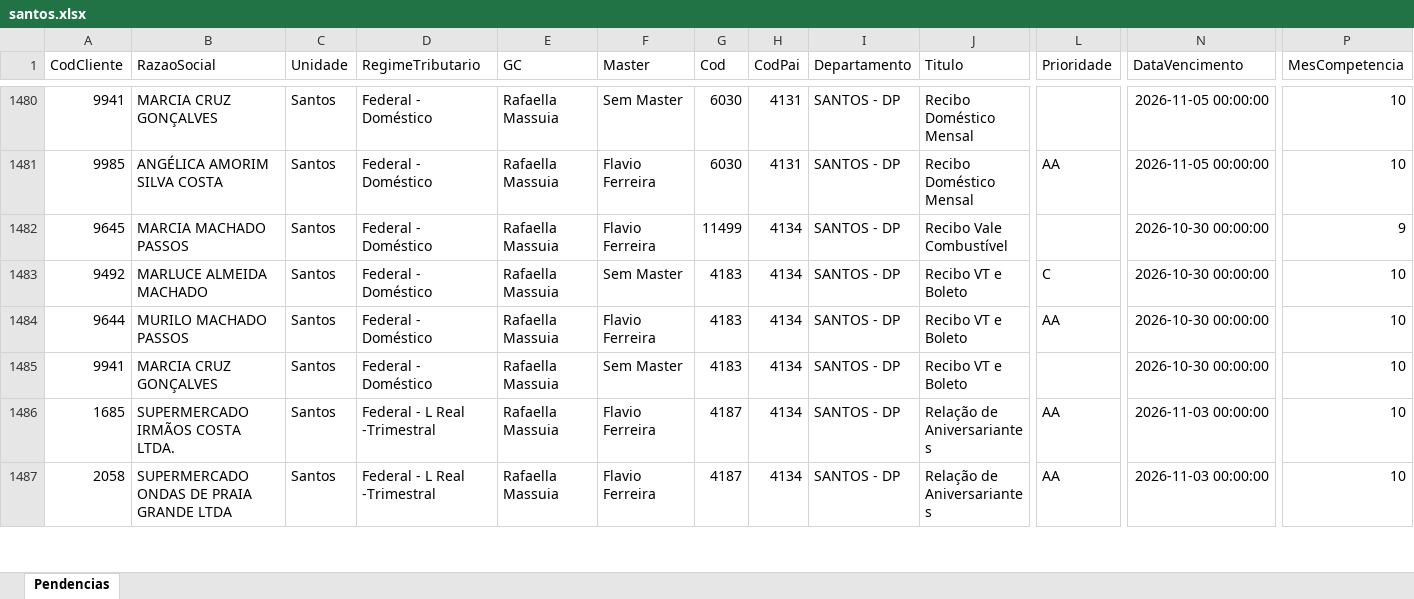
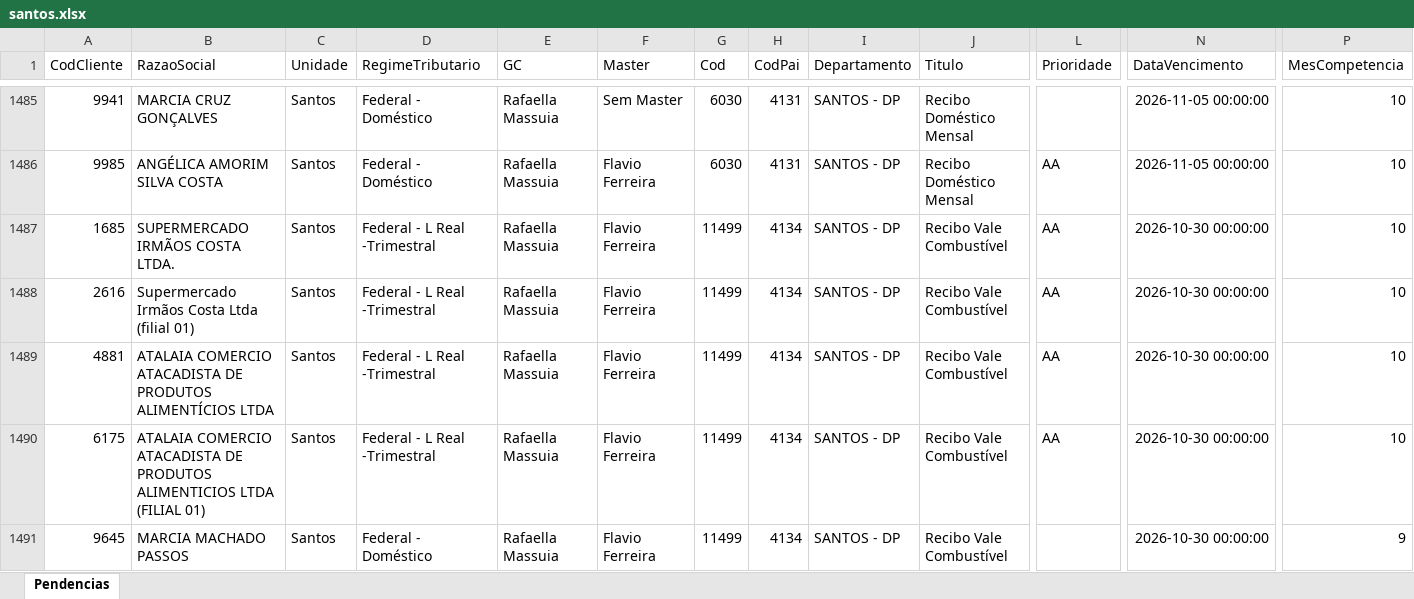
Before and after one commit to Controladoria-MG/Tarefas-baixadas, an Excel workbook: data/base/santos.xlsx, sheet Pendencias, drawn as a sheet; only a part is shown, gaps mark what is left out; the shorter side is filled out with more unchanged rows; values as stored, in another font and other column widths than the file's, no borders; rows hold the shown columns only; the diff covers the shown part only; the diff names each change by its address in the sheet, - before the commit and + after, or states it on an @@ line.

```diff
--- a/data/base/santos.xlsx (sheet Pendencias)
+++ b/data/base/santos.xlsx (sheet Pendencias)
+row 1487: 1685 | SUPERMERCADO IRMÃOS COSTA LTDA. | Santos | Federal - L Real -Trimestral | Rafaella Massuia | Flavio Ferreira | 11499 | 4134 | SANTOS - DP | Recibo Vale Combustível | AA | 2026-10-30 00:00:00 | 10
+row 1488: 2616 | Supermercado Irmãos Costa Ltda (filial 01) | Santos | Federal - L Real -Trimestral | Rafaella Massuia | Flavio Ferreira | 11499 | 4134 | SANTOS - DP | Recibo Vale Combustível | AA | 2026-10-30 00:00:00 | 10
+row 1489: 4881 | ATALAIA COMERCIO ATACADISTA DE PRODUTOS ALIMENTÍCIOS LTDA | Santos | Federal - L Real -Trimestral | Rafaella Massuia | Flavio Ferreira | 11499 | 4134 | SANTOS - DP | Recibo Vale Combustível | AA | 2026-10-30 00:00:00 | 10
+row 1490: 6175 | ATALAIA COMERCIO ATACADISTA DE PRODUTOS ALIMENTICIOS LTDA (FILIAL 01) | Santos | Federal - L Real -Trimestral | Rafaella Massuia | Flavio Ferreira | 11499 | 4134 | SANTOS - DP | Recibo Vale Combustível | AA | 2026-10-30 00:00:00 | 10
```
Also changed, not shown: 15 added rows, 4 removed rows and 1 moved row elsewhere in this sheet, data/base/goias.xlsx, 4 other files.
